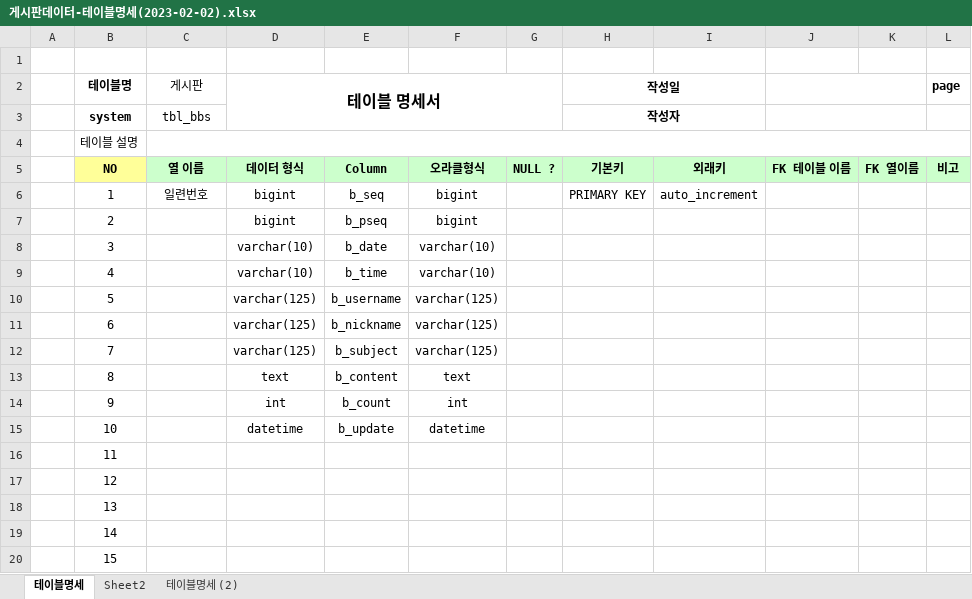
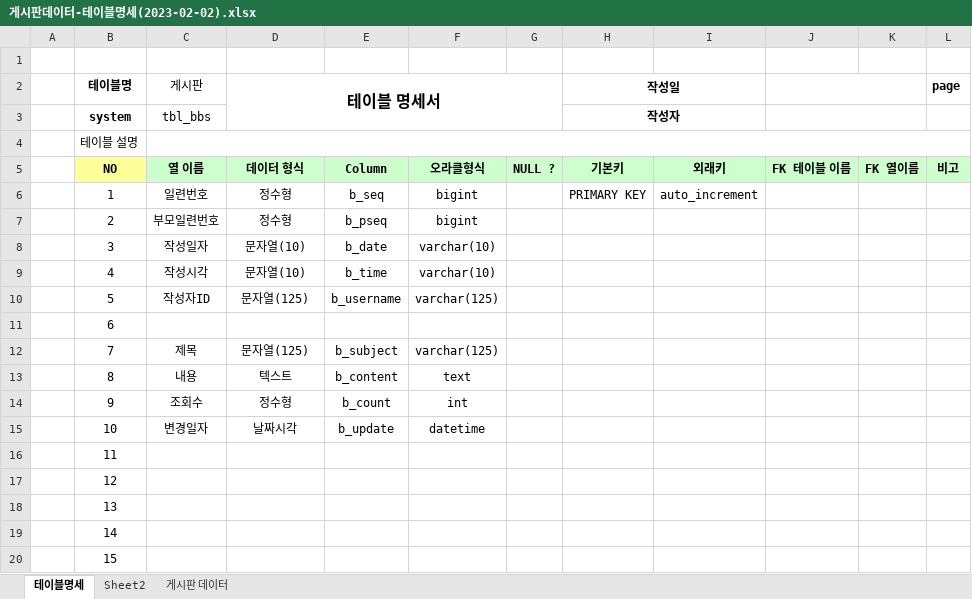
Before and after one commit to JeongHojin96/Biz_2023_04_DBMS, an Excel workbook: 게시판/게시판데이터-테이블명세(2023-02-02).xlsx, sheet 테이블명세, drawn as a sheet; only a part is shown; values as stored, in another font and other column widths than the file's, no borders; the diff names each change by its address in the sheet, - before the commit and + after, or states it on an @@ line.

```diff
--- a/게시판/게시판데이터-테이블명세(2023-02-02).xlsx (sheet 테이블명세)
+++ b/게시판/게시판데이터-테이블명세(2023-02-02).xlsx (sheet 테이블명세)
-sheet tab: 테이블명세 (2)
+sheet tab: 게시판 데이터
-D6:D7 (테이블 명세서): bigint
+D6:D7 (테이블 명세서): 정수형
-C7 (게시판): (empty)
+C7 (게시판): 부모일련번호
-C8 (게시판): (empty)
+C8 (게시판): 작성일자
-D8:D9 (테이블 명세서): varchar(10)
+D8:D9 (테이블 명세서): 문자열(10)
-C9 (게시판): (empty)
+C9 (게시판): 작성시각
-C10 (게시판): (empty)
+C10 (게시판): 작성자ID
-D10 (테이블 명세서): varchar(125)
+D10 (테이블 명세서): 문자열(125)
-D11 (테이블 명세서): varchar(125)
+D11 (테이블 명세서): (empty)
-E11: b_nickname
+E11: (empty)
-F11: varchar(125)
+F11: (empty)
-C12 (게시판): (empty)
+C12 (게시판): 제목
-D12 (테이블 명세서): varchar(125)
+D12 (테이블 명세서): 문자열(125)
-C13 (게시판): (empty)
+C13 (게시판): 내용
-D13 (테이블 명세서): text
+D13 (테이블 명세서): 텍스트
-C14 (게시판): (empty)
+C14 (게시판): 조회수
-D14 (테이블 명세서): int
+D14 (테이블 명세서): 정수형
-C15 (게시판): (empty)
+C15 (게시판): 변경일자
-D15 (테이블 명세서): datetime
+D15 (테이블 명세서): 날짜시각
```
Also changed, not shown: 게시판/게시판데이터-테이블명세(2023-07-11).xlsx, 6 other files.
